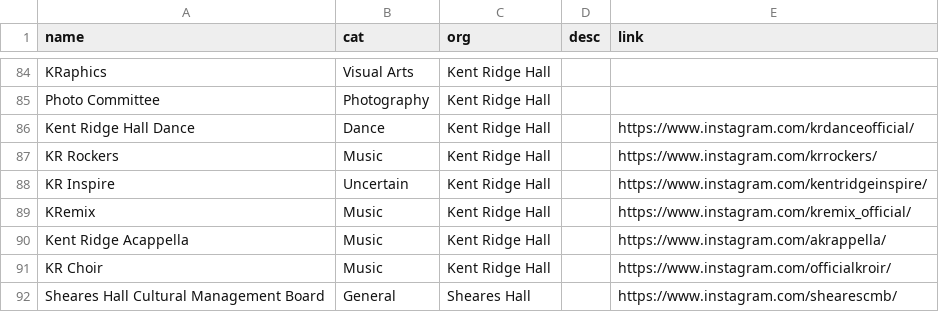
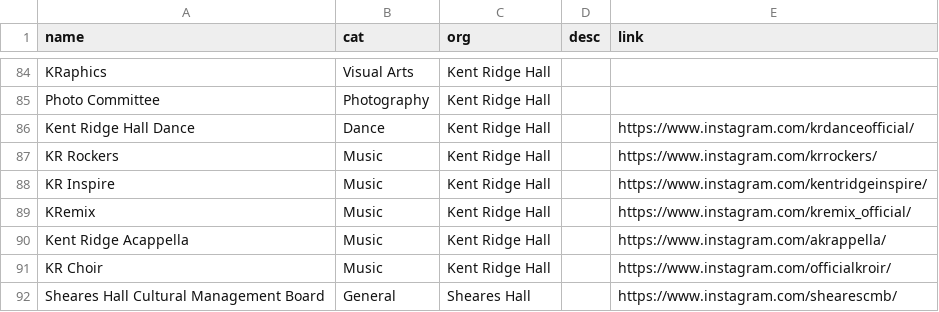
Before and after one commit to henghengyh/nus-cfa-artcyclopedia, a CSV file: student-group/data.csv, drawn as a sheet; only a part is shown, gaps mark what is left out.

```diff
--- a/student-group/data.csv
+++ b/student-group/data.csv
@@ -87,3 +87,3 @@ Kent Ridge Hall Dance,Dance,Kent Ridge Hall,,https://www.instagram.com/krdanceof
 KR Rockers,Music,Kent Ridge Hall,,https://www.instagram.com/krrockers/
-KR Inspire,Uncertain,Kent Ridge Hall,,https://www.instagram.com/kentridgeinspire/
+KR Inspire,Music,Kent Ridge Hall,,https://www.instagram.com/kentridgeinspire/
 KRemix,Music,Kent Ridge Hall,,https://www.instagram.com/kremix_official/
```
Also changed, not shown: 1 other file.
